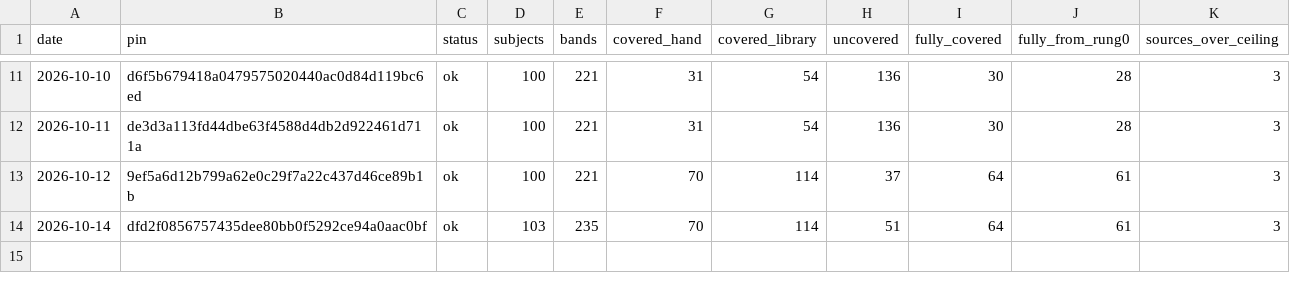
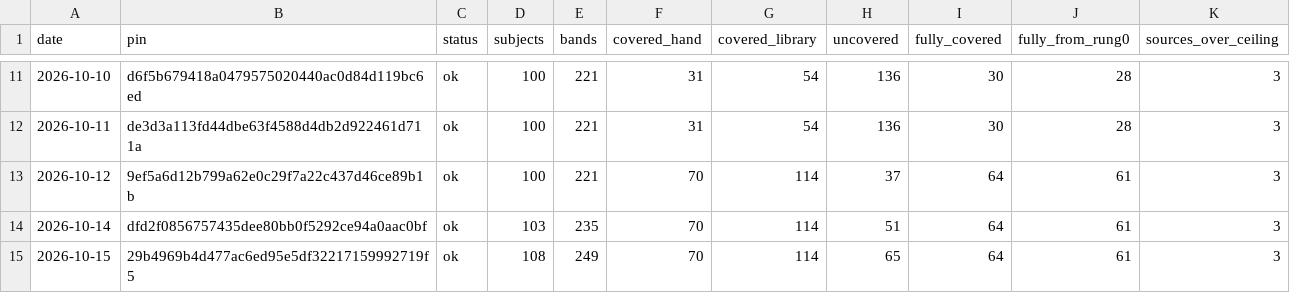
Before and after one commit to fellandfjordstudios/asset-pulse, a CSV file: history.csv, drawn as a sheet; only a part is shown, gaps mark what is left out.

```diff
--- a/history.csv
+++ b/history.csv
@@ -14 +14,2 @@ date,pin,status,subjects,bands,covered_hand,covered_library,uncovered,fully_cove
 2026-10-14,dfd2f0856757435dee80bb0f5292ce94a0aac0bf,ok,103,235,70,114,51,64,61,3
+2026-10-15,29b4969b4d477ac6ed95e5df32217159992719f5,ok,108,249,70,114,65,64,61,3
```
Also changed, not shown: 1 other file.
